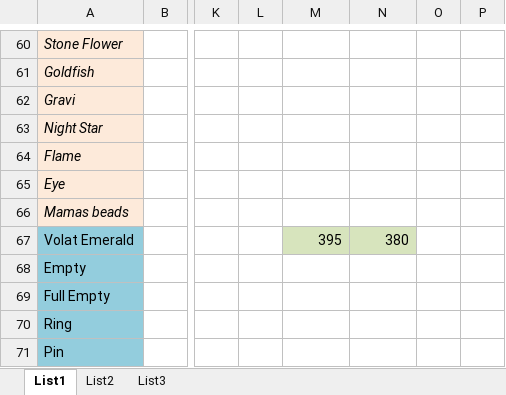
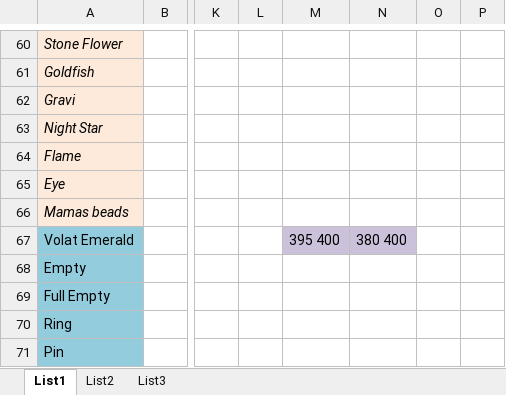
Before and after one commit to GoldsphereShill/Back-to-roots-wip, an Excel workbook: 2do/Hmmm_Artifact_nom_nom_nom_ahhhhhhh.xlsx, sheet List1, drawn as a sheet; only a part is shown, gaps mark what is left out; values as stored, in another font and other column widths than the file's, no borders; the diff names each change by its address in the sheet, - before the commit and + after, or states it on an @@ line.

```diff
--- a/2do/Hmmm_Artifact_nom_nom_nom_ahhhhhhh.xlsx (sheet List1)
+++ b/2do/Hmmm_Artifact_nom_nom_nom_ahhhhhhh.xlsx (sheet List1)
-M67: 395
+M67: 395 400
-M67:N67 fill: #D7E4BD
+M67:N67 fill: #CCC1DA
-N67: 380
+N67: 380 400
```
Also changed, not shown: 1 other file.
